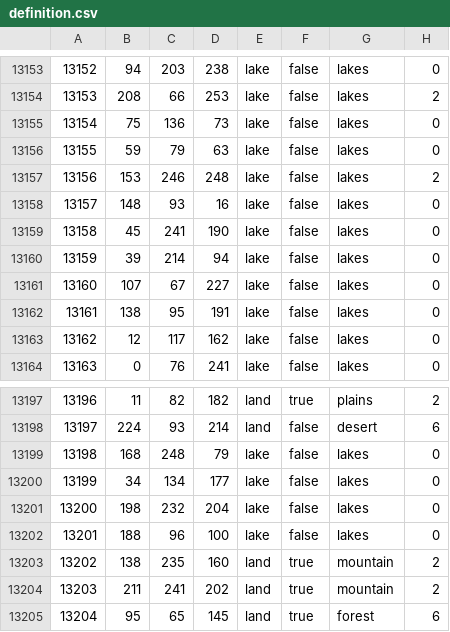
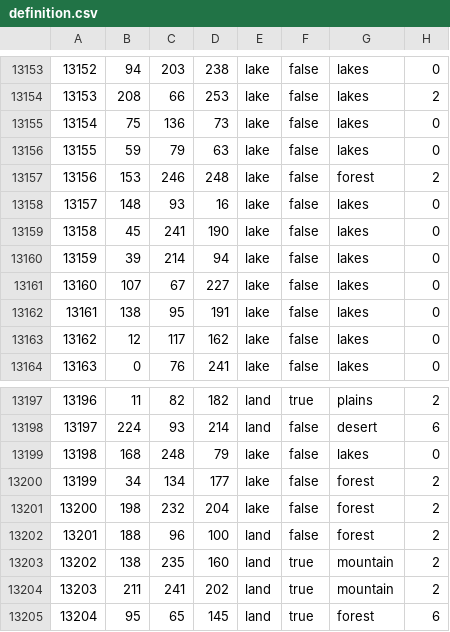
Before and after one commit to BiggieoSteveo/Clear-Skies, a CSV file: map/definition.csv, drawn as a sheet; only a part is shown, gaps mark what is left out.

```diff
--- a/map/definition.csv
+++ b/map/definition.csv
@@ -13156,3 +13156,3 @@
 13155;59;79;63;lake;false;lakes;0
-13156;153;246;248;lake;false;lakes;2
+13156;153;246;248;lake;false;forest;2
 13157;148;93;16;lake;false;lakes;0
@@ -13199,5 +13199,5 @@
 13198;168;248;79;lake;false;lakes;0
-13199;34;134;177;lake;false;lakes;0
-13200;198;232;204;lake;false;lakes;0
-13201;188;96;100;lake;false;lakes;0
+13199;34;134;177;lake;false;forest;2
+13200;198;232;204;lake;false;forest;2
+13201;188;96;100;land;false;forest;2
 13202;138;235;160;land;true;mountain;2
```
Also changed, not shown: 30 other files.
